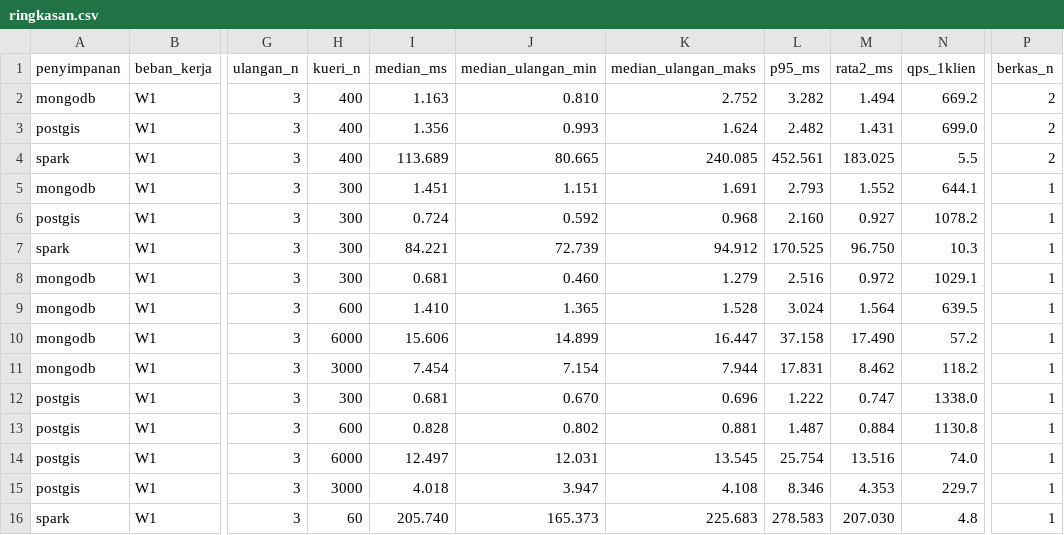
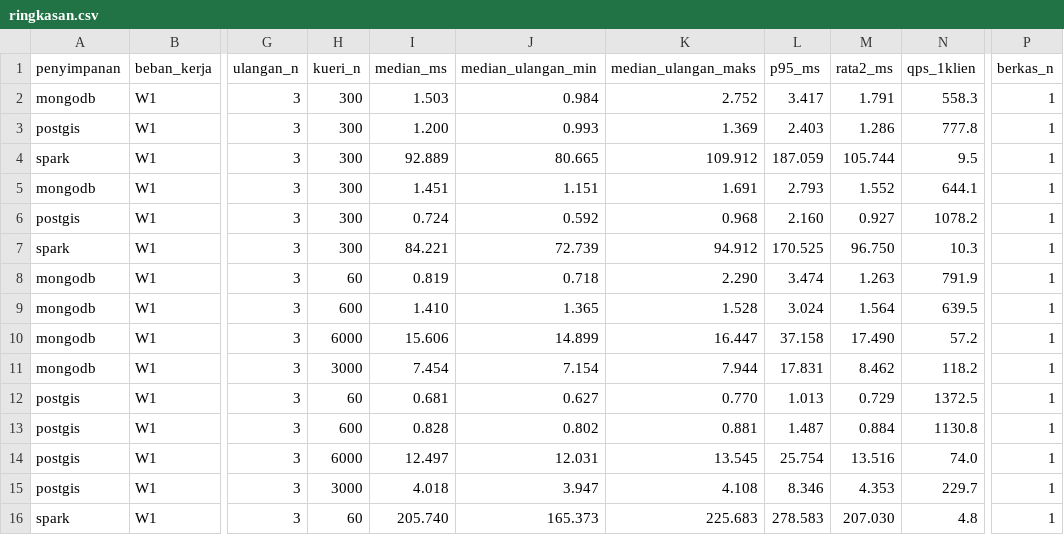
Before and after one commit to wildnrfm/kelompok2-bigdata-storage, a CSV file: results/ringkasan.csv, drawn as a sheet; only a part is shown, gaps mark what is left out; the diff covers the shown part only; the diff names each change by its address in the sheet, - before the commit and + after, or states it on an @@ line.

Commit message:
[results] arsipkan hasil 2 Nov, buat ulang ringkasan dan banding (S100 titik 1-20), tambah uji silang S10 dan S100

```diff
--- a/results/ringkasan.csv
+++ b/results/ringkasan.csv
-H2:H4 (kueri_n): 400
+H2:H4 (kueri_n): 300
-I2 (median_ms): 1.163
+I2 (median_ms): 1.503
-J2 (median_ulangan_min): 0.810
+J2 (median_ulangan_min): 0.984
-L2 (p95_ms): 3.282
+L2 (p95_ms): 3.417
-M2 (rata2_ms): 1.494
+M2 (rata2_ms): 1.791
-N2 (qps_1klien): 669.2
+N2 (qps_1klien): 558.3
-P2:P4 (berkas_n): 2
+P2:P4 (berkas_n): 1
-I3 (median_ms): 1.356
+I3 (median_ms): 1.200
-K3 (median_ulangan_maks): 1.624
+K3 (median_ulangan_maks): 1.369
-L3 (p95_ms): 2.482
+L3 (p95_ms): 2.403
-M3 (rata2_ms): 1.431
+M3 (rata2_ms): 1.286
-N3 (qps_1klien): 699.0
+N3 (qps_1klien): 777.8
-I4 (median_ms): 113.689
+I4 (median_ms): 92.889
-K4 (median_ulangan_maks): 240.085
+K4 (median_ulangan_maks): 109.912
-L4 (p95_ms): 452.561
+L4 (p95_ms): 187.059
-M4 (rata2_ms): 183.025
+M4 (rata2_ms): 105.744
-N4 (qps_1klien): 5.5
+N4 (qps_1klien): 9.5
-H8 (kueri_n): 300
+H8 (kueri_n): 60
-I8 (median_ms): 0.681
+I8 (median_ms): 0.819
-J8 (median_ulangan_min): 0.460
+J8 (median_ulangan_min): 0.718
-K8 (median_ulangan_maks): 1.279
+K8 (median_ulangan_maks): 2.290
-L8 (p95_ms): 2.516
+L8 (p95_ms): 3.474
-M8 (rata2_ms): 0.972
+M8 (rata2_ms): 1.263
-N8 (qps_1klien): 1029.1
+N8 (qps_1klien): 791.9
-H12 (kueri_n): 300
+H12 (kueri_n): 60
-J12 (median_ulangan_min): 0.670
+J12 (median_ulangan_min): 0.627
-K12 (median_ulangan_maks): 0.696
+K12 (median_ulangan_maks): 0.770
-L12 (p95_ms): 1.222
+L12 (p95_ms): 1.013
-M12 (rata2_ms): 0.747
+M12 (rata2_ms): 0.729
-N12 (qps_1klien): 1338.0
+N12 (qps_1klien): 1372.5
```
Also changed, not shown: 121 edited cells elsewhere in this file, results/banding.csv, 43 other files.
